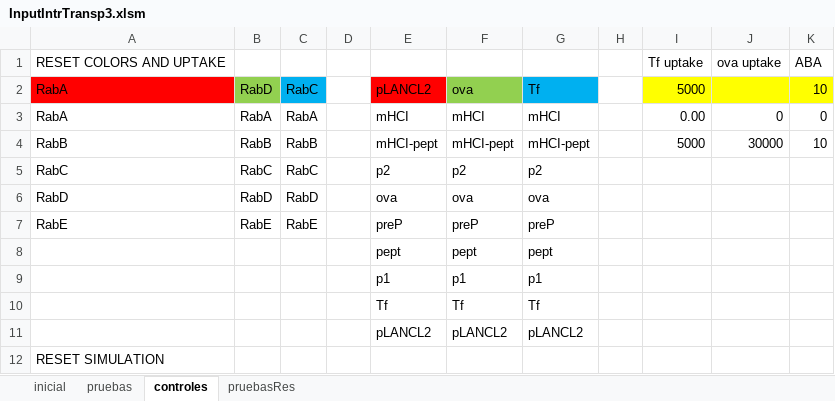
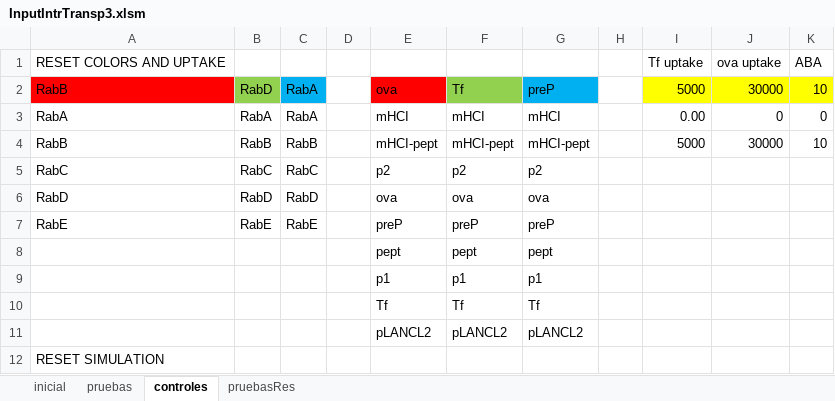
Before and after one commit to franconieto/endomembraneSystem, an Excel workbook: InputIntrTransp3.xlsm, sheet controles, drawn as a sheet; values as stored, in another font and other column widths than the file's, no borders; removed rows and columns are numbered as before the commit, all else as after; the diff names each change by its address in the sheet, - before the commit and + after, or states it on an @@ line.

```diff
--- a/InputIntrTransp3.xlsm (sheet controles)
+++ b/InputIntrTransp3.xlsm (sheet controles)
-row 2: RabA | RabD | RabC |  | pLANCL2 | ova | Tf |  | 5000 |  | 10
+row 2: RabB | RabD | RabA |  | ova | Tf | preP |  | 5000 | 30000 | 10
```
Also changed, not shown: sheet pruebas, sheet inicial, 7 other files.
